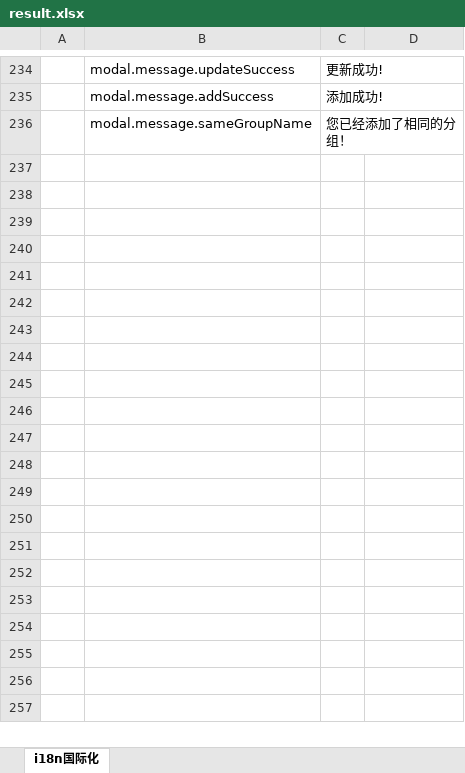
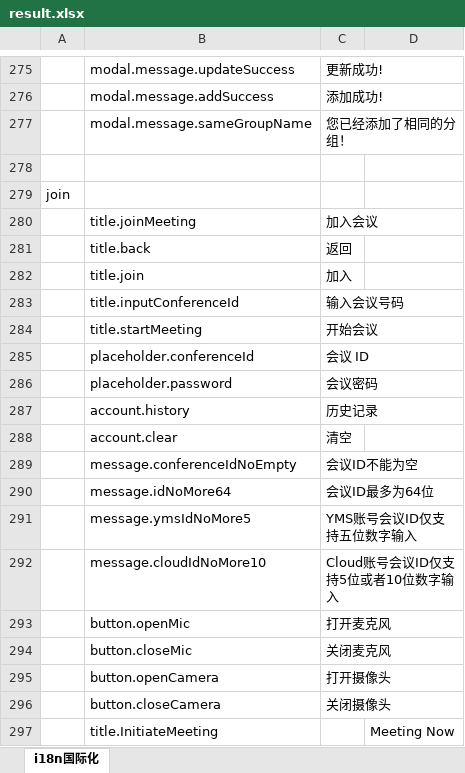
Before and after one commit to zeng450026937/vcd-h5, an Excel workbook: src/renderer/i18n/result.xlsx, sheet i18n国际化, drawn as a sheet; only a part is shown, gaps mark what is left out; values as stored, in another font and other column widths than the file's, no borders; the diff covers the shown part only; the diff names each change by its address in the sheet, - before the commit and + after, or states it on an @@ line.

```diff
--- a/src/renderer/i18n/result.xlsx (sheet i18n国际化)
+++ b/src/renderer/i18n/result.xlsx (sheet i18n国际化)
+row 278: (empty)
+row 279: join
+row 280:  | title.joinMeeting | 加入会议
+row 281:  | title.back | 返回
+row 282:  | title.join | 加入
+row 283:  | title.inputConferenceId | 输入会议号码
+row 284:  | title.startMeeting | 开始会议
+row 285:  | placeholder.conferenceId | 会议 ID
+row 286:  | placeholder.password | 会议密码
+row 287:  | account.history | 历史记录
+row 288:  | account.clear | 清空
+row 289:  | message.conferenceIdNoEmpty | 会议ID不能为空
+row 290:  | message.idNoMore64 | 会议ID最多为64位
+row 291:  | message.ymsIdNoMore5 | YMS账号会议ID仅支持五位数字输入
+row 292:  | message.cloudIdNoMore10 | Cloud账号会议ID仅支持5位或者10位数字输入
+row 293:  | button.openMic | 打开麦克风
+row 294:  | button.closeMic | 关闭麦克风
+row 295:  | button.openCamera | 打开摄像头
+row 296:  | button.closeCamera | 关闭摄像头
+row 297:  | title.InitiateMeeting |  | Meeting Now
```
Also changed, not shown: 330 added rows, 8 removed rows and 16 edited cells elsewhere in this sheet, 2 other files.
